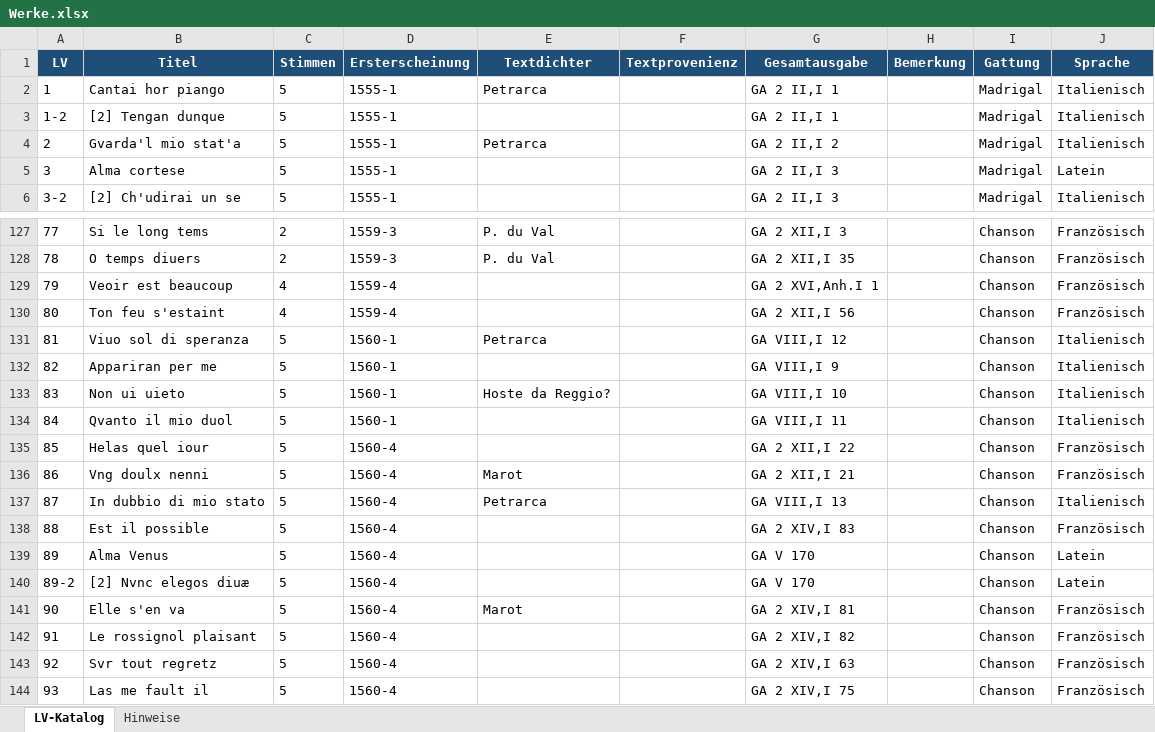
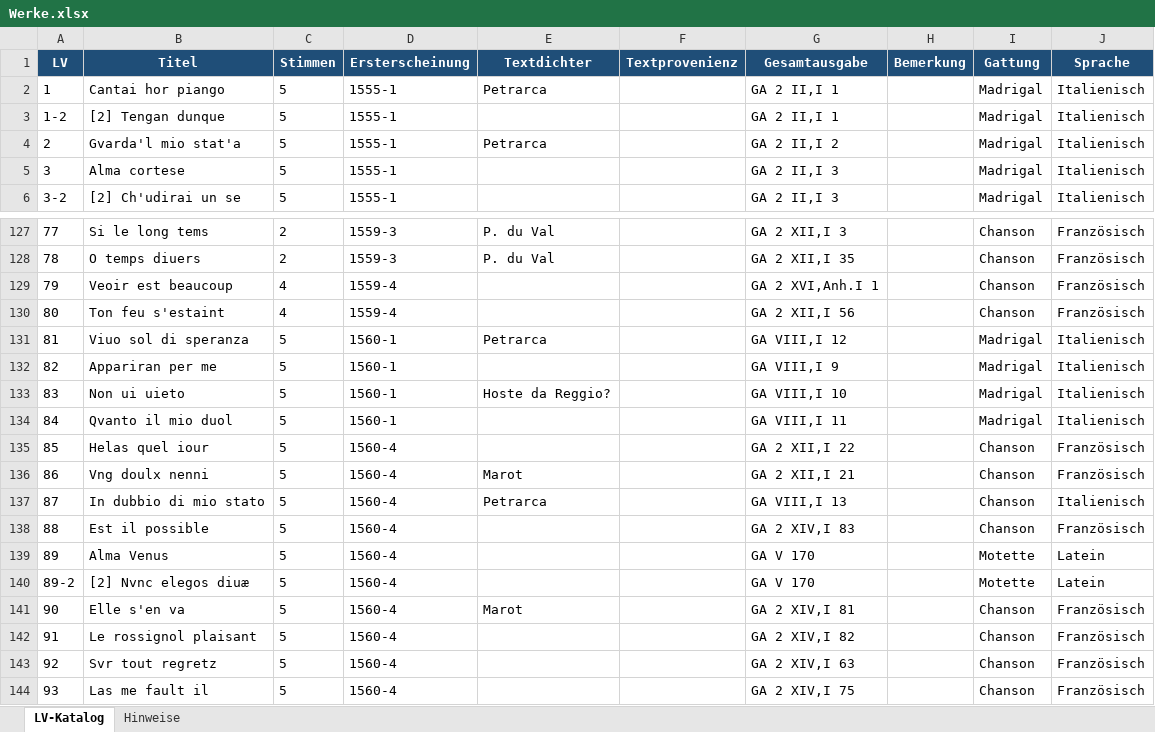
Before and after one commit to nikilachniki/lassoDBData, an Excel workbook: raw/Werke.xlsx, sheet LV-Katalog, drawn as a sheet; only a part is shown, gaps mark what is left out; values as stored, in another font and other column widths than the file's, no borders; the diff names each change by its address in the sheet, - before the commit and + after, or states it on an @@ line.

Commit message:
- Excel Tabelle mit Werkdaten um neue Spalten "Gattung" und "Sprache" erweitert. Datenschema entsprechend angepasst.

```diff
--- a/raw/Werke.xlsx (sheet LV-Katalog)
+++ b/raw/Werke.xlsx (sheet LV-Katalog)
-J5 (Sprache): Latein
+J5 (Sprache): Italienisch
-I131:I134 (Gattung): Chanson
+I131:I134 (Gattung): Madrigal
-I139:I140 (Gattung): Chanson
+I139:I140 (Gattung): Motette
```
